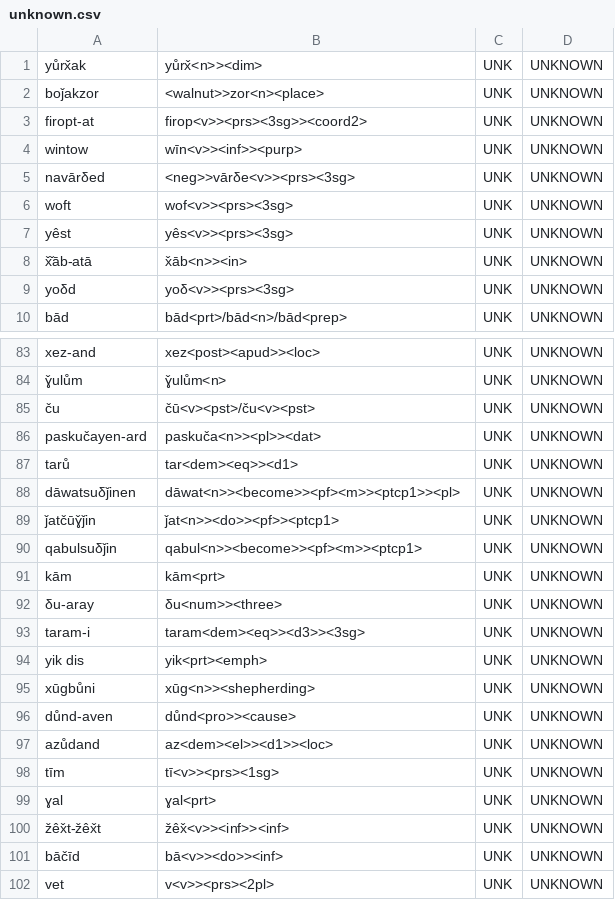
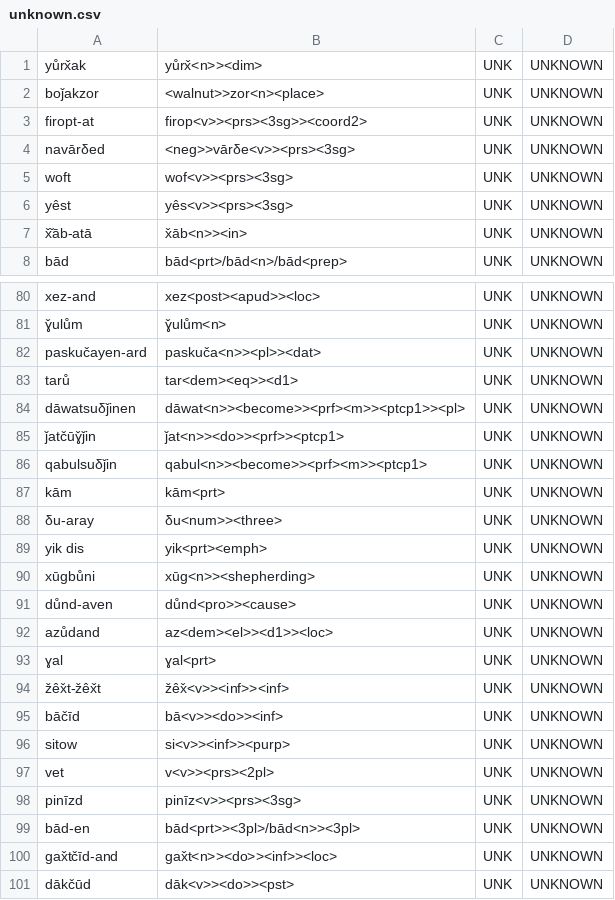
Before and after one commit to afmigoo/shughni_morphology, a CSV file: scripts/metrics/results/total/unique_subdir/unknown.csv, drawn as a sheet; only a part is shown, gaps mark what is left out; the shorter side is filled out with more unchanged rows; the diff covers the shown part only.

```diff
--- a/scripts/metrics/results/total/unique_subdir/unknown.csv
+++ b/scripts/metrics/results/total/unique_subdir/unknown.csv
@@ -3,3 +3,2 @@ boǰakzor,<walnut>>zor<n><place>,UNK,UNKNOWN
 firopt-at,firop<v>><prs><3sg>><coord2>,UNK,UNKNOWN
-wintow,wīn<v>><inf>><purp>,UNK,UNKNOWN
 navārδed,<neg>>vārδe<v>><prs><3sg>,UNK,UNKNOWN
@@ -8,3 +7,2 @@ yêst,yês<v>><prs><3sg>,UNK,UNKNOWN
 x̌̌āb-atā,x̌āb<n>><in>,UNK,UNKNOWN
-yoδd,yoδ<v>><prs><3sg>,UNK,UNKNOWN
 bād,bād<prt>/bād<n>/bād<prep>,UNK,UNKNOWN
@@ -84,11 +81,9 @@ xez-and,xez<post><apud>><loc>,UNK,UNKNOWN
 ɣ̌ulům,ɣ̌ulům<n>,UNK,UNKNOWN
-ču,čū<v><pst>/ču<v><pst>,UNK,UNKNOWN
 paskučayen-ard,paskuča<n>><pl>><dat>,UNK,UNKNOWN
 tarů,tar<dem><eq>><d1>,UNK,UNKNOWN
-dāwatsuδǰinen,dāwat<n>><become>><pf><m>><ptcp1>><pl>,UNK,UNKNOWN
-ǰatčūɣ̌ǰin,ǰat<n>><do>><pf>><ptcp1>,UNK,UNKNOWN
-qabulsuδǰin,qabul<n>><become>><pf><m>><ptcp1>,UNK,UNKNOWN
+dāwatsuδǰinen,dāwat<n>><become>><prf><m>><ptcp1>><pl>,UNK,UNKNOWN
+ǰatčūɣ̌ǰin,ǰat<n>><do>><prf>><ptcp1>,UNK,UNKNOWN
+qabulsuδǰin,qabul<n>><become>><prf><m>><ptcp1>,UNK,UNKNOWN
 kām,kām<prt>,UNK,UNKNOWN
 δu-aray,δu<num>><three>,UNK,UNKNOWN
-taram-i,taram<dem><eq>><d3>><3sg>,UNK,UNKNOWN
 yik dis,yik<prt><emph>,UNK,UNKNOWN
@@ -97,3 +92,2 @@ důnd-aven,důnd<pro>><cause>,UNK,UNKNOWN
 azůdand,az<dem><el>><d1>><loc>,UNK,UNKNOWN
-tīm,tī<v>><prs><1sg>,UNK,UNKNOWN
 ɣal,ɣal<prt>,UNK,UNKNOWN
@@ -101,2 +95,3 @@ tīm,tī<v>><prs><1sg>,UNK,UNKNOWN
 bāčīd,bā<v>><do>><inf>,UNK,UNKNOWN
+sitow,si<v>><inf>><purp>,UNK,UNKNOWN
 vet,v<v>><prs><2pl>,UNK,UNKNOWN
```
Also changed, not shown: 5 added rows, 10 removed rows and 6 edited cells elsewhere in this file, scripts/metrics/results/total/unique_subdir/exact_match.csv, scripts/metrics/results/total/unique_subdir/pos_match.csv, 39 other files.
